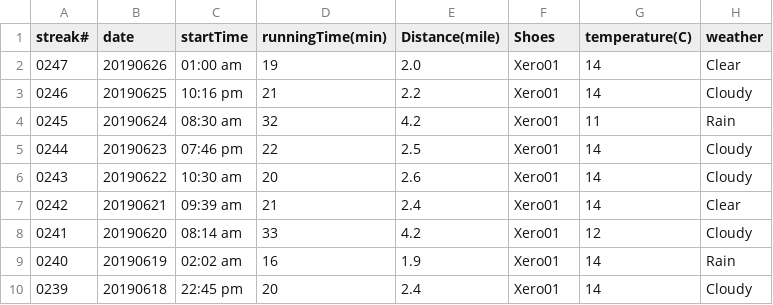
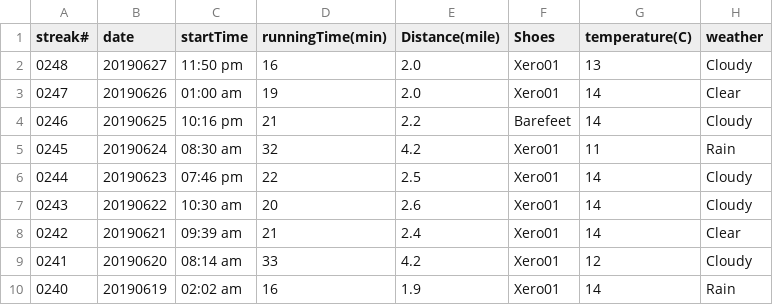
Before and after one commit to conge/RunningStreak, a CSV file: runningRecords2019.csv, drawn as a sheet; only a part is shown; the shorter side is filled out with more unchanged rows.

Commit message:
Streak 0248. Night run Green Lake

```diff
--- a/runningRecords2019.csv
+++ b/runningRecords2019.csv
@@ -1,4 +1,5 @@
 streak#,date,startTime,runningTime(min),Distance(mile),Shoes,temperature(C),weather
+0248,20190627,11:50 pm,16,2.0,Xero01,13,Cloudy
 0247,20190626,01:00 am,19,2.0,Xero01,14,Clear
-0246,20190625,10:16 pm,21,2.2,Xero01,14,Cloudy
+0246,20190625,10:16 pm,21,2.2,Barefeet,14,Cloudy
 0245,20190624,08:30 am,32,4.2,Xero01,11,Rain
```
Also changed, not shown: 1 other file.
